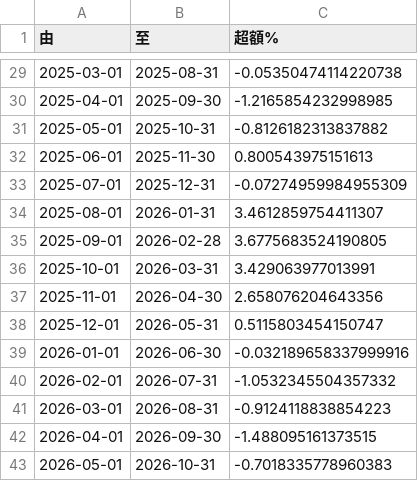
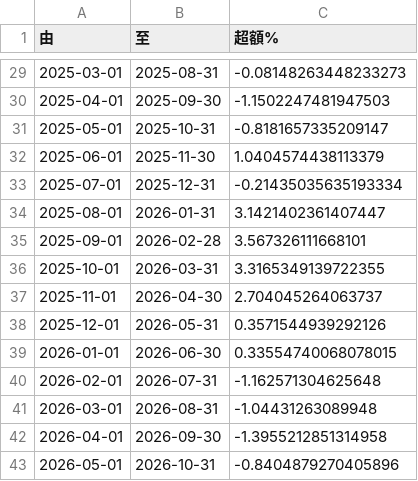
Before and after one commit to eggtartqaq-star/horse-monitor, a CSV file: strategy/v6.6/results/robustness/rolling6m.csv, drawn as a sheet; only a part is shown, gaps mark what is left out; the diff covers the shown part only.

```diff
--- a/strategy/v6.6/results/robustness/rolling6m.csv
+++ b/strategy/v6.6/results/robustness/rolling6m.csv
@@ -29,15 +29,15 @@
-2025-03-01,2025-08-31,-0.05350474114220738
-2025-04-01,2025-09-30,-1.2165854232998985
-2025-05-01,2025-10-31,-0.8126182313837882
-2025-06-01,2025-11-30,0.800543975151613
-2025-07-01,2025-12-31,-0.07274959984955309
-2025-08-01,2026-01-31,3.4612859754411307
-2025-09-01,2026-02-28,3.6775683524190805
-2025-10-01,2026-03-31,3.429063977013991
-2025-11-01,2026-04-30,2.658076204643356
-2025-12-01,2026-05-31,0.5115803454150747
-2026-01-01,2026-06-30,-0.032189658337999916
-2026-02-01,2026-07-31,-1.0532345504357332
-2026-03-01,2026-08-31,-0.9124118838854223
-2026-04-01,2026-09-30,-1.488095161373515
-2026-05-01,2026-10-31,-0.7018335778960383
+2025-03-01,2025-08-31,-0.08148263448233273
+2025-04-01,2025-09-30,-1.1502247481947503
+2025-05-01,2025-10-31,-0.8181657335209147
+2025-06-01,2025-11-30,1.0404574438113379
+2025-07-01,2025-12-31,-0.21435035635193334
+2025-08-01,2026-01-31,3.1421402361407447
+2025-09-01,2026-02-28,3.567326111668101
+2025-10-01,2026-03-31,3.3165349139722355
+2025-11-01,2026-04-30,2.704045264063737
+2025-12-01,2026-05-31,0.3571544939292126
+2026-01-01,2026-06-30,0.33554740068078015
+2026-02-01,2026-07-31,-1.162571304625648
+2026-03-01,2026-08-31,-1.04431263089948
+2026-04-01,2026-09-30,-1.3955212851314958
+2026-05-01,2026-10-31,-0.8404879270405896
```
Also changed, not shown: 27 edited cells elsewhere in this file, strategy/v6.6/results/robustness/yearly.csv, 3 other files.
